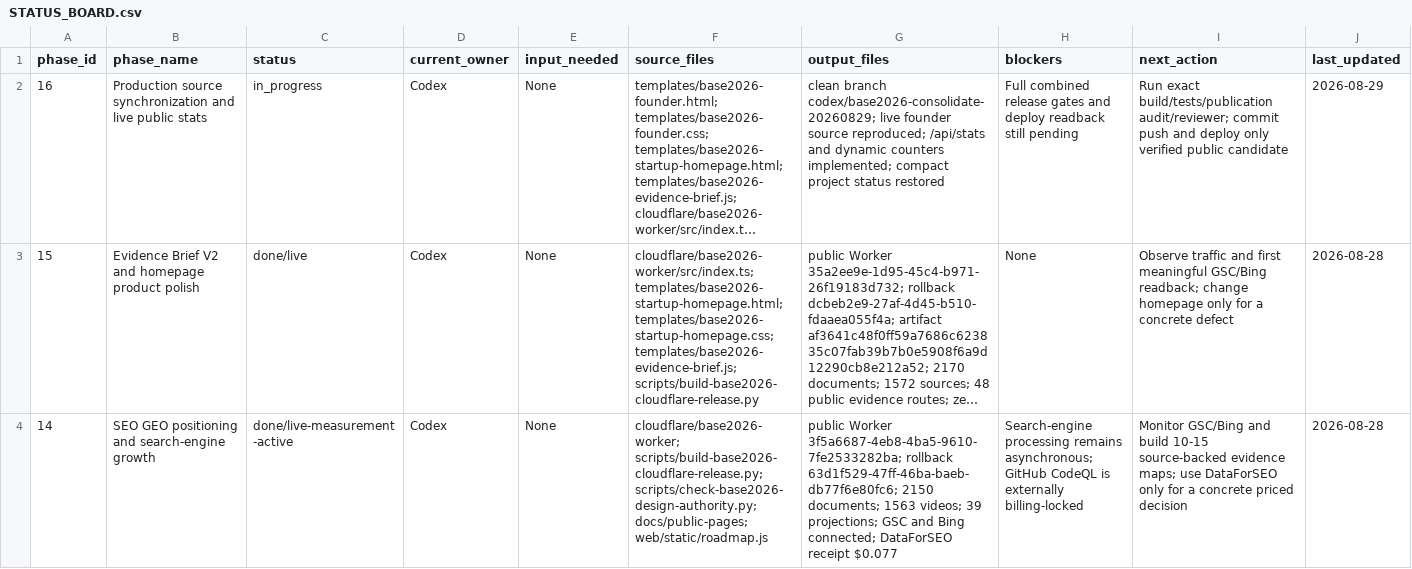
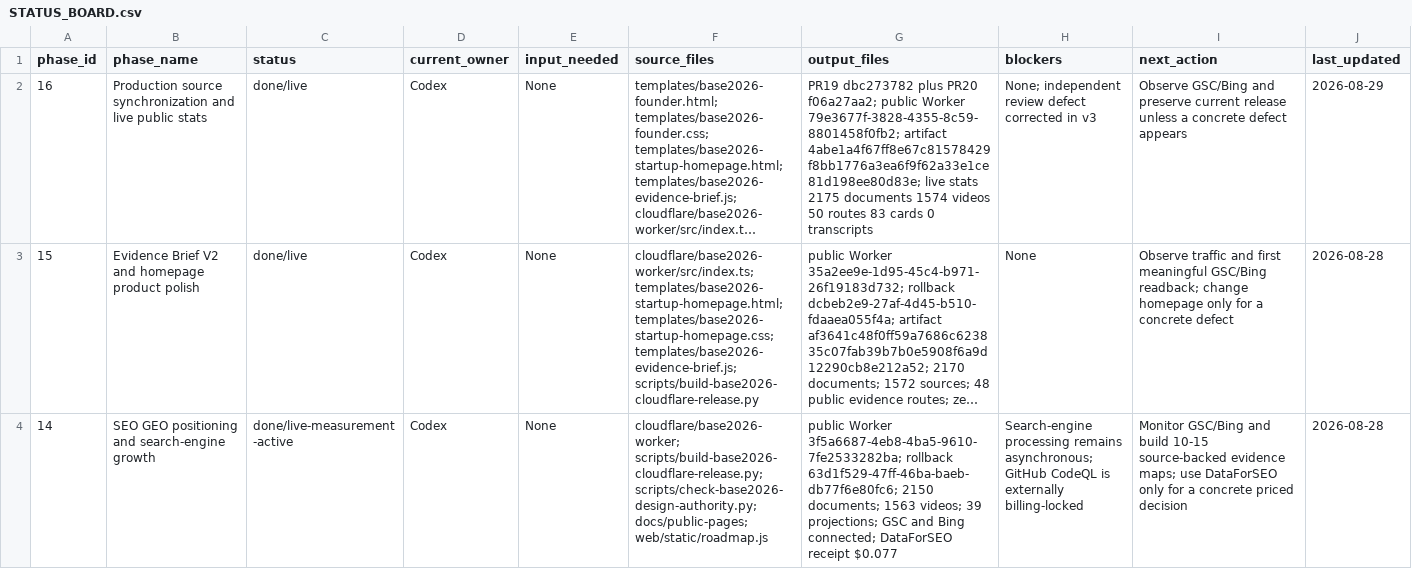
Before and after one commit to logic-crafts/base2026, a CSV file: docs/project-memory/STATUS_BOARD.csv, drawn as a sheet; only a part is shown; long unchanged cells end in …; the diff covers the shown part only; the diff names each change by its address in the sheet, - before the commit and + after, or states it on an @@ line.

Commit message:
docs: record Base2026 production release

```diff
--- a/docs/project-memory/STATUS_BOARD.csv
+++ b/docs/project-memory/STATUS_BOARD.csv
-C2 (status): in_progress
+C2 (status): done/live
-G2 (output_files): clean branch codex/base2026-consolidate-20260829; live founder source reproduced; /api/stats and dynamic counters implemented; compact project status restored
+G2 (output_files): PR19 dbc273782 plus PR20 f06a27aa2; public Worker 79e3677f-3828-4355-8c59-8801458f0fb2; artifact 4abe1a4f67ff8e67c81578429f8bb1776a3ea6f9f62a33e1ce81d198ee80d83e; live stats 2175 documents 1574 videos 50 routes 83 cards 0 transcripts
-H2 (blockers): Full combined release gates and deploy readback still pending
+H2 (blockers): None; independent review defect corrected in v3
-I2 (next_action): Run exact build/tests/publication audit/reviewer; commit push and deploy only verified public candidate
+I2 (next_action): Observe GSC/Bing and preserve current release unless a concrete defect appears
```
Also changed, not shown: 5 edited cells elsewhere in this file, 9 other files.
